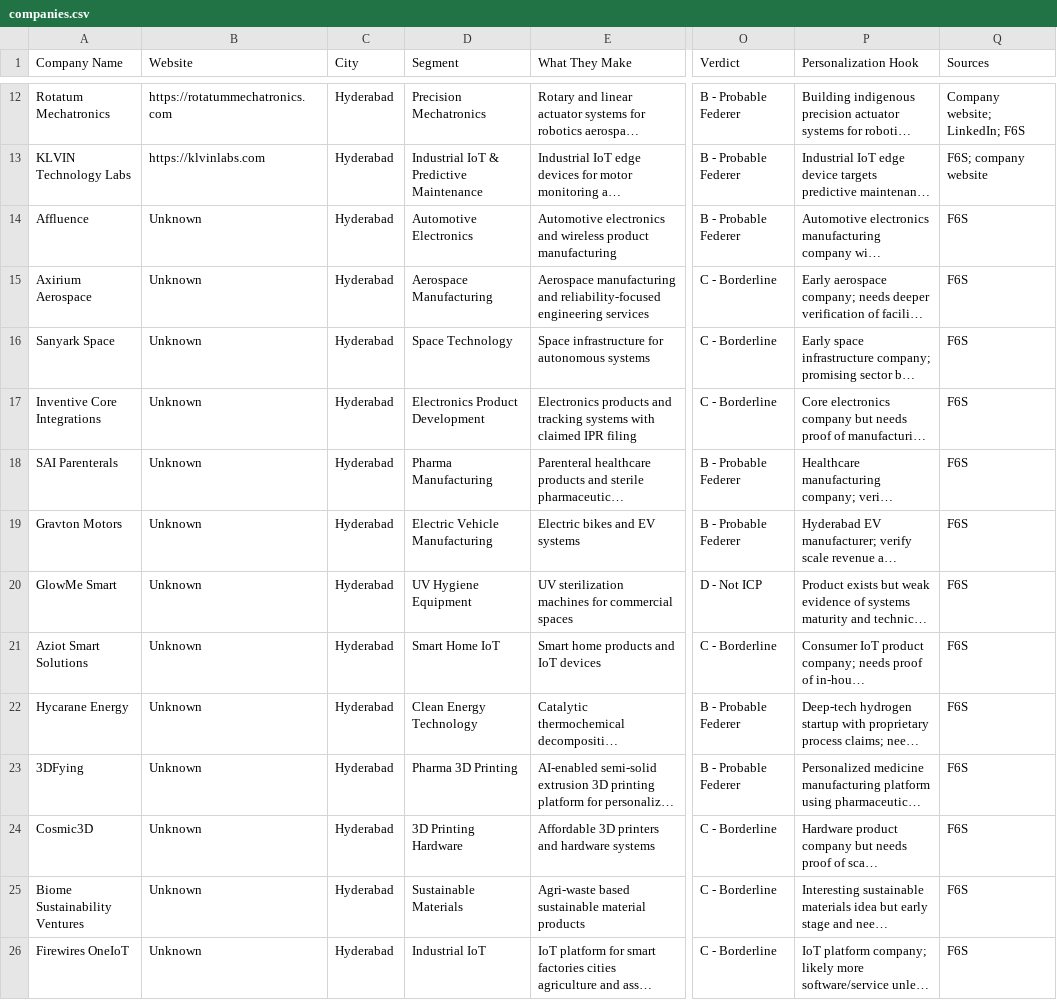
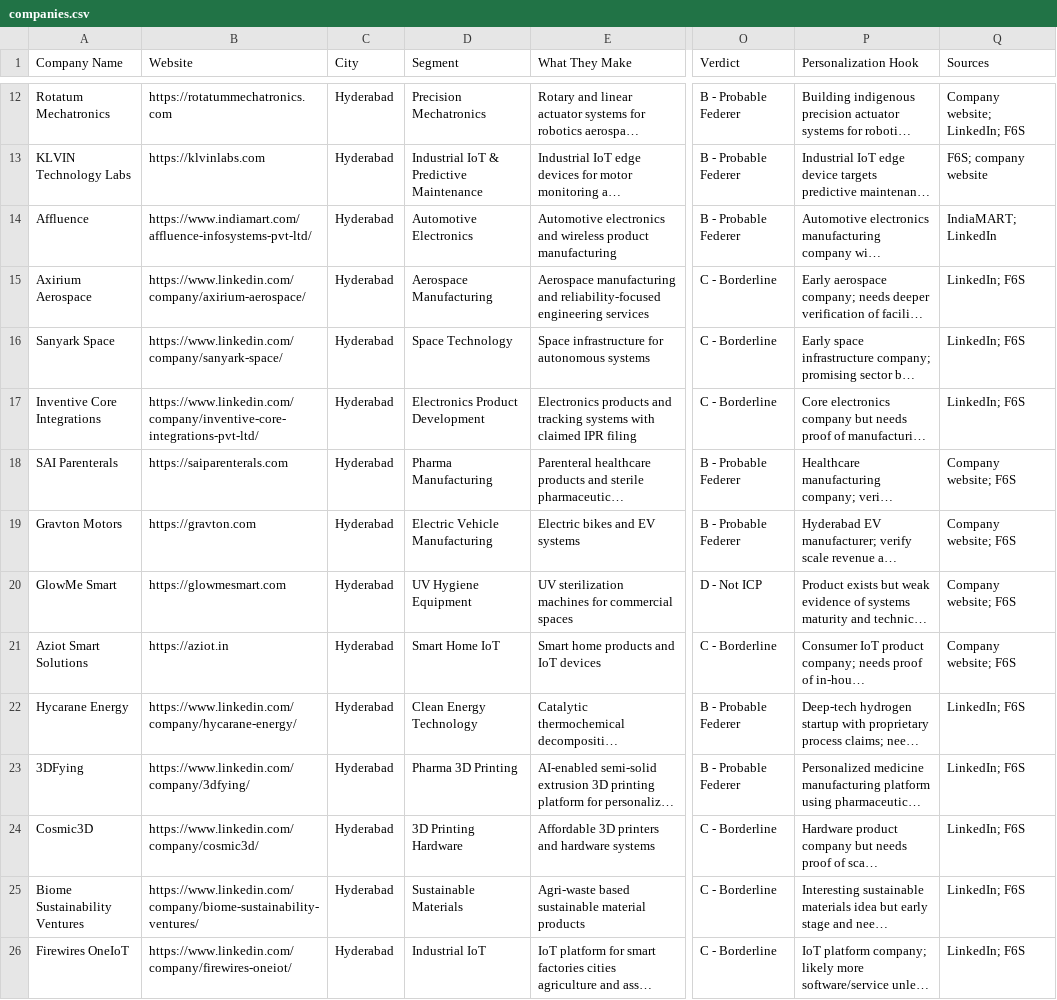
Before and after one commit to AkshayaSanga/dt-federer-research, a CSV file: companies.csv, drawn as a sheet; only a part is shown, gaps mark what is left out; long unchanged cells end in …; the diff names each change by its address in the sheet, - before the commit and + after, or states it on an @@ line.

Commit message:
Update companies.csv

```diff
--- a/companies.csv
+++ b/companies.csv
-B14 (Website): Unknown
+B14 (Website): https://www.indiamart.com/affluence-infosystems-pvt-ltd/
-Q14 (Sources): F6S
+Q14 (Sources): IndiaMART; LinkedIn
-B15 (Website): Unknown
+B15 (Website): https://www.linkedin.com/company/axirium-aerospace/
-Q15:Q17 (Sources): F6S
+Q15:Q17 (Sources): LinkedIn; F6S
-B16 (Website): Unknown
+B16 (Website): https://www.linkedin.com/company/sanyark-space/
-B17 (Website): Unknown
+B17 (Website): https://www.linkedin.com/company/inventive-core-integrations-pvt-ltd/
-B18 (Website): Unknown
+B18 (Website): https://saiparenterals.com
-Q18:Q21 (Sources): F6S
+Q18:Q21 (Sources): Company website; F6S
-B19 (Website): Unknown
+B19 (Website): https://gravton.com
-B20 (Website): Unknown
+B20 (Website): https://glowmesmart.com
-B21 (Website): Unknown
+B21 (Website): https://aziot.in
-B22 (Website): Unknown
+B22 (Website): https://www.linkedin.com/company/hycarane-energy/
-Q22:Q26 (Sources): F6S
+Q22:Q26 (Sources): LinkedIn; F6S
-B23 (Website): Unknown
+B23 (Website): https://www.linkedin.com/company/3dfying/
-B24 (Website): Unknown
+B24 (Website): https://www.linkedin.com/company/cosmic3d/
-B25 (Website): Unknown
+B25 (Website): https://www.linkedin.com/company/biome-sustainability-ventures/
-B26 (Website): Unknown
+B26 (Website): https://www.linkedin.com/company/firewires-oneiot/
```
